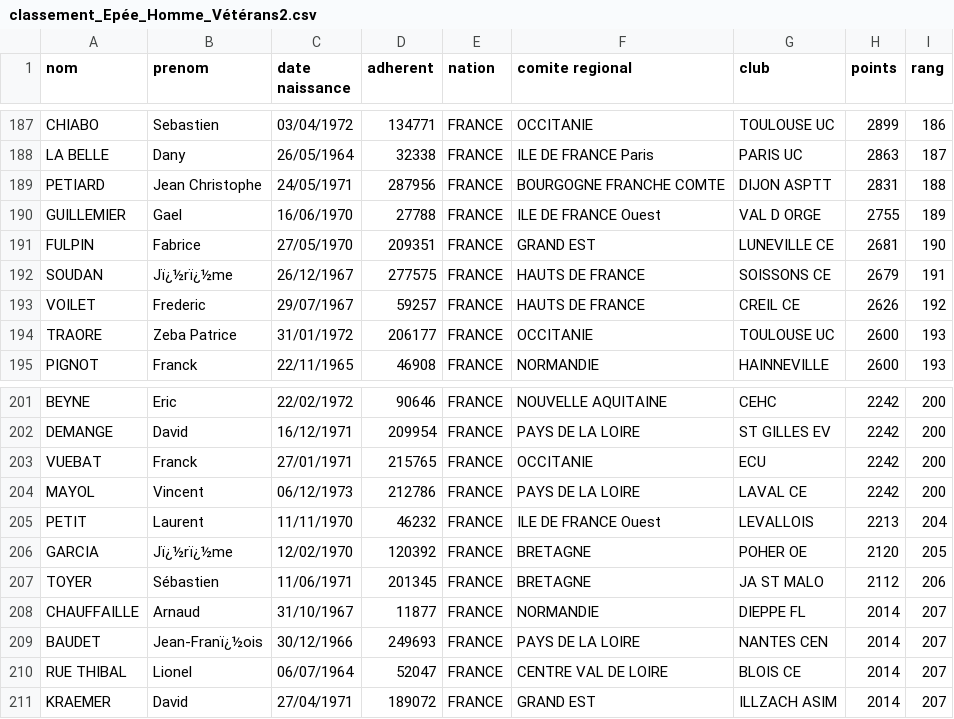
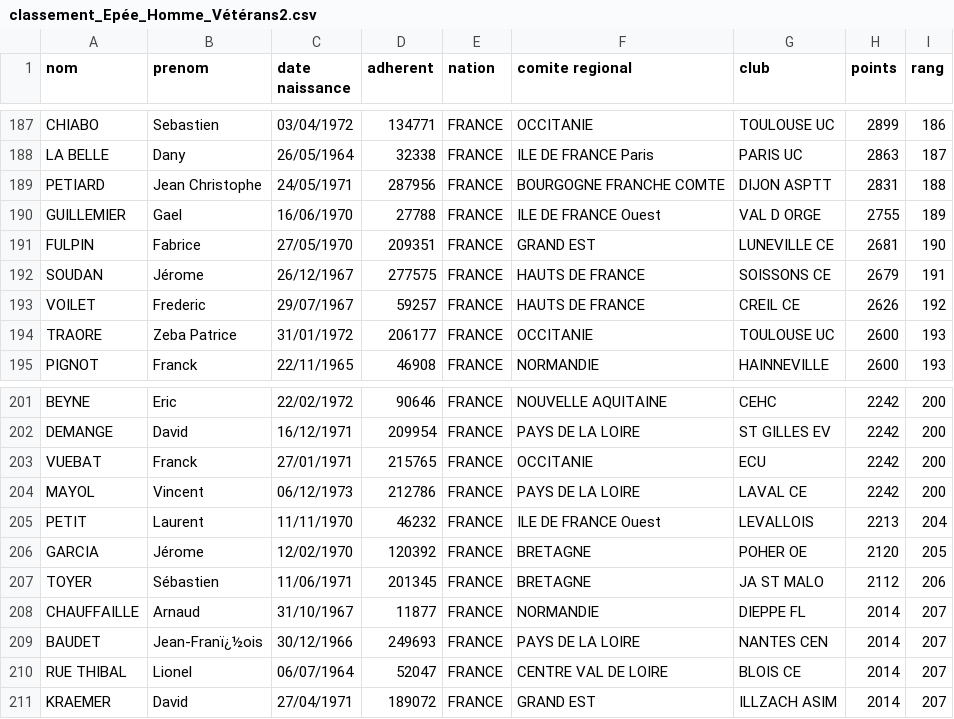
Before and after one commit to coulontitouan/escrime, a CSV file: data/classement_Epée_Homme_Vétérans2.csv, drawn as a sheet; only a part is shown, gaps mark what is left out.

```diff
--- a/data/classement_Epée_Homme_Vétérans2.csv
+++ b/data/classement_Epée_Homme_Vétérans2.csv
@@ -191,3 +191,3 @@ GUILLEMIER;Gael;16/06/1970;27788;FRANCE;ILE DE FRANCE Ouest;VAL D ORGE;2755;189
 FULPIN;Fabrice;27/05/1970;209351;FRANCE;GRAND EST;LUNEVILLE CE;2681;190
-SOUDAN;Jï¿½rï¿½me;26/12/1967;277575;FRANCE;HAUTS DE FRANCE;SOISSONS CE;2679;191
+SOUDAN;Jérome;26/12/1967;277575;FRANCE;HAUTS DE FRANCE;SOISSONS CE;2679;191
 VOILET;Frederic;29/07/1967;59257;FRANCE;HAUTS DE FRANCE;CREIL CE;2626;192
@@ -205,3 +205,3 @@ MAYOL;Vincent;06/12/1973;212786;FRANCE;PAYS DE LA LOIRE;LAVAL CE;2242;200
 PETIT;Laurent;11/11/1970;46232;FRANCE;ILE DE FRANCE Ouest;LEVALLOIS;2213;204
-GARCIA;Jï¿½rï¿½me;12/02/1970;120392;FRANCE;BRETAGNE;POHER OE;2120;205
+GARCIA;Jérome;12/02/1970;120392;FRANCE;BRETAGNE;POHER OE;2120;205
 TOYER;Sébastien;11/06/1971;201345;FRANCE;BRETAGNE;JA ST MALO;2112;206
```
Also changed, not shown: data/classement_Epée_Homme_Vétérans1.csv, data/classement_Fleuret_Homme_Vétérans2.csv, 7 other files.
